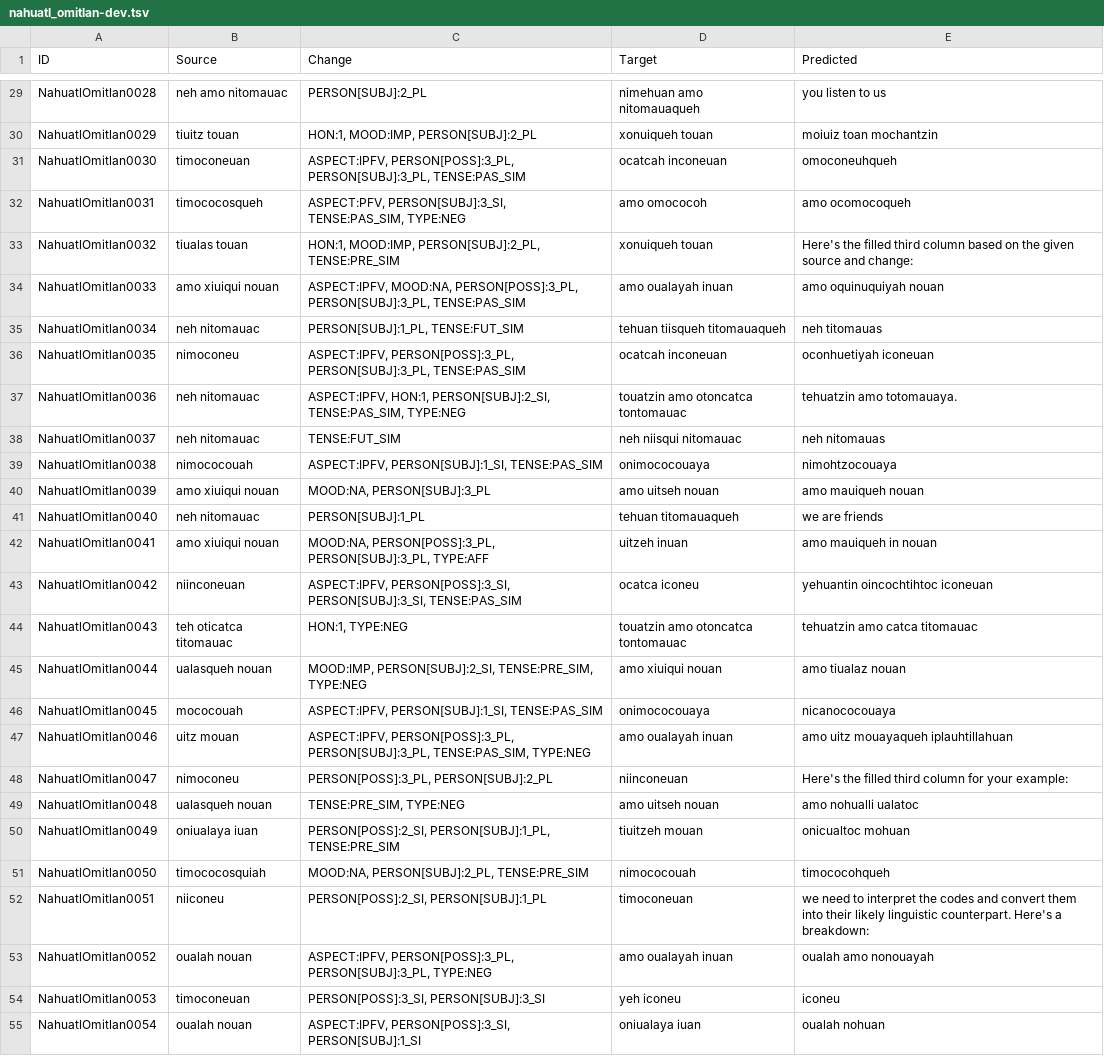
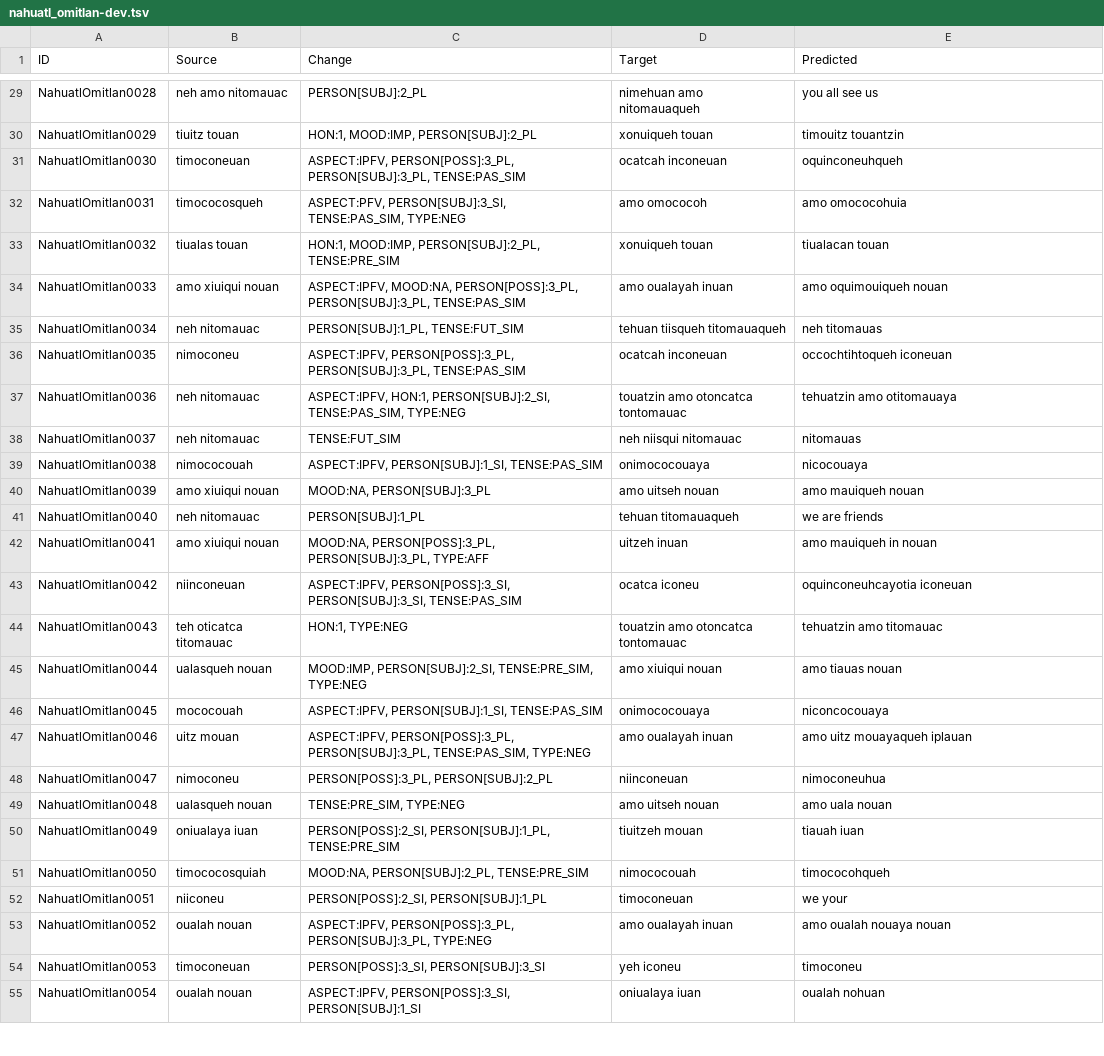
Before and after one commit to KentonMurray/AmericasNLP2025, a TSV file: outputs/giving_it_a_shot/nahuatl_omitlan-dev.tsv, drawn as a sheet; only a part is shown, gaps mark what is left out; the diff covers the shown part only; the diff names each change by its address in the sheet, - before the commit and + after, or states it on an @@ line.

```diff
--- a/outputs/giving_it_a_shot/nahuatl_omitlan-dev.tsv
+++ b/outputs/giving_it_a_shot/nahuatl_omitlan-dev.tsv
-E29 (Predicted): you listen to us
+E29 (Predicted): you all see us
-E30 (Predicted): moiuiz toan mochantzin
+E30 (Predicted): timouitz touantzin
-E31 (Predicted): omoconeuhqueh
+E31 (Predicted): oquinconeuhqueh
-E32 (Predicted): amo ocomocoqueh
+E32 (Predicted): amo omococohuia
-E33 (Predicted): Here's the filled third column based on the given source and change:
+E33 (Predicted): tiualacan touan
-E34 (Predicted): amo oquinuquiyah nouan
+E34 (Predicted): amo oquimouiqueh nouan
-E36 (Predicted): oconhuetiyah iconeuan
+E36 (Predicted): occochtihtoqueh iconeuan
-E37 (Predicted): tehuatzin amo totomauaya.
+E37 (Predicted): tehuatzin amo otitomauaya
-E38 (Predicted): neh nitomauas
+E38 (Predicted): nitomauas
-E39 (Predicted): nimohtzocouaya
+E39 (Predicted): nicocouaya
-E43 (Predicted): yehuantin oincochtihtoc iconeuan
+E43 (Predicted): oquinconeuhcayotia iconeuan
-E44 (Predicted): tehuatzin amo catca titomauac
+E44 (Predicted): tehuatzin amo titomauac
-E45 (Predicted): amo tiualaz nouan
+E45 (Predicted): amo tiauas nouan
-E46 (Predicted): nicanococouaya
+E46 (Predicted): niconcocouaya
-E47 (Predicted): amo uitz mouayaqueh iplauhtillahuan
+E47 (Predicted): amo uitz mouayaqueh iplauan
-E48 (Predicted): Here's the filled third column for your example:
+E48 (Predicted): nimoconeuhua
-E49 (Predicted): amo nohualli ualatoc
+E49 (Predicted): amo uala nouan
-E50 (Predicted): onicualtoc mohuan
+E50 (Predicted): tiauah iuan
-E52 (Predicted): we need to interpret the codes and convert them into their likely linguistic counterpart. Here's a breakdown:
+E52 (Predicted): we your
-E53 (Predicted): oualah amo nonouayah
+E53 (Predicted): amo oualah nouaya nouan
-E54 (Predicted): iconeu
+E54 (Predicted): timoconeu
```
Also changed, not shown: 138 edited cells elsewhere in this file, outputs/giving_it_a_shot/bribri-dev.tsv, outputs/giving_it_a_shot/guarani-dev.tsv, 2 other files.
